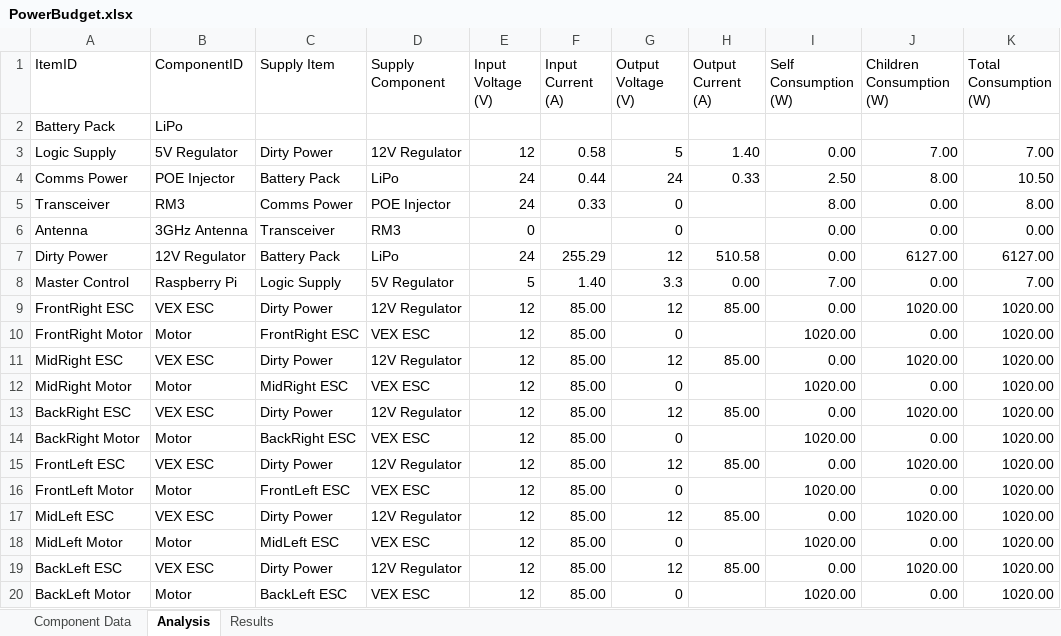
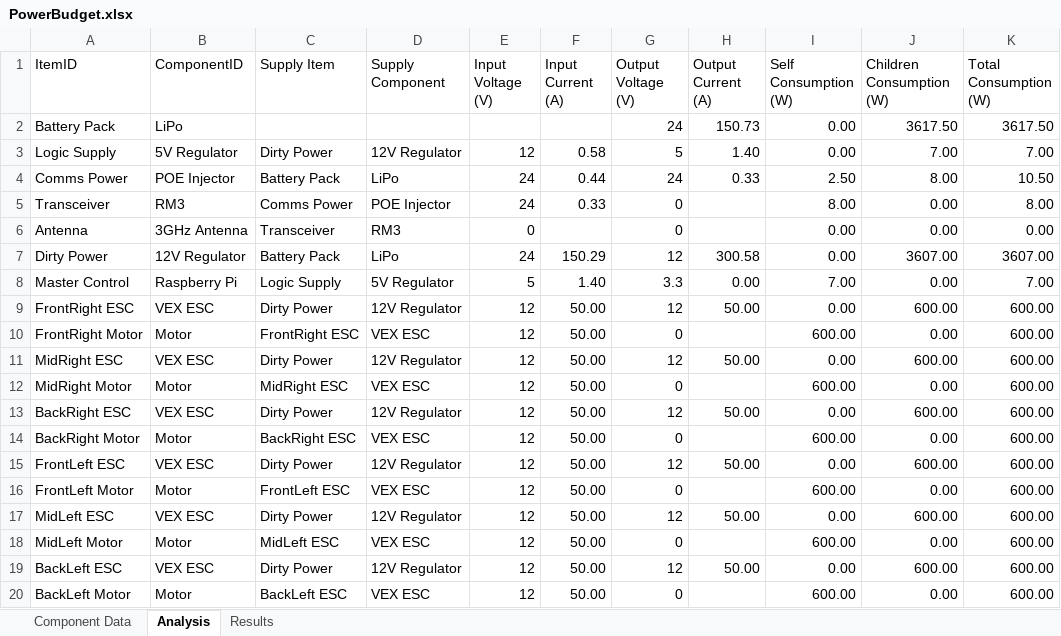
Before and after one commit to ISU-MAVRIC/MAVRIC-Systems, an Excel workbook: Electrical/PowerBudget.xlsx, sheet Analysis, drawn as a sheet; values as stored, in another font and other column widths than the file's, no borders; table styles not drawn; the diff names each change by its address in the sheet, - before the commit and + after, or states it on an @@ line.

Commit message:
Adjusted motor currents to something closer to reality (not always at stall) and changed results color coding

```diff
--- a/Electrical/PowerBudget.xlsx (sheet Analysis)
+++ b/Electrical/PowerBudget.xlsx (sheet Analysis)
-G2 (Output Voltage (V)): (empty)
+G2 (Output Voltage (V)): 24
-H2 (Output Current (A)): (empty)
+H2 (Output Current (A)): 150.73
-I2 (Self Consumption (W)): (empty)
+I2 (Self Consumption (W)): 0.00
-J2 (Children Consumption (W)): (empty)
+J2 (Children Consumption (W)): 3617.50
-K2 (Total Consumption (W)): (empty)
+K2 (Total Consumption (W)): 3617.50
-F7 (Input Current (A)): 255.29
+F7 (Input Current (A)): 150.29
-H7 (Output Current (A)): 510.58
+H7 (Output Current (A)): 300.58
-J7 (Children Consumption (W)): 6127.00
+J7 (Children Consumption (W)): 3607.00
-K7 (Total Consumption (W)): 6127.00
+K7 (Total Consumption (W)): 3607.00
-F9:F20 (Input Current (A)): 85.00
+F9:F20 (Input Current (A)): 50.00
-H9 (Output Current (A)): 85.00
+H9 (Output Current (A)): 50.00
-J9 (Children Consumption (W)): 1020.00
+J9 (Children Consumption (W)): 600.00
-K9:K20 (Total Consumption (W)): 1020.00
+K9:K20 (Total Consumption (W)): 600.00
-I10 (Self Consumption (W)): 1020.00
+I10 (Self Consumption (W)): 600.00
-H11 (Output Current (A)): 85.00
+H11 (Output Current (A)): 50.00
-J11 (Children Consumption (W)): 1020.00
+J11 (Children Consumption (W)): 600.00
-I12 (Self Consumption (W)): 1020.00
+I12 (Self Consumption (W)): 600.00
-H13 (Output Current (A)): 85.00
+H13 (Output Current (A)): 50.00
-J13 (Children Consumption (W)): 1020.00
+J13 (Children Consumption (W)): 600.00
-I14 (Self Consumption (W)): 1020.00
+I14 (Self Consumption (W)): 600.00
-H15 (Output Current (A)): 85.00
+H15 (Output Current (A)): 50.00
-J15 (Children Consumption (W)): 1020.00
+J15 (Children Consumption (W)): 600.00
-I16 (Self Consumption (W)): 1020.00
+I16 (Self Consumption (W)): 600.00
-H17 (Output Current (A)): 85.00
+H17 (Output Current (A)): 50.00
-J17 (Children Consumption (W)): 1020.00
+J17 (Children Consumption (W)): 600.00
-I18 (Self Consumption (W)): 1020.00
+I18 (Self Consumption (W)): 600.00
-H19 (Output Current (A)): 85.00
+H19 (Output Current (A)): 50.00
-J19 (Children Consumption (W)): 1020.00
+J19 (Children Consumption (W)): 600.00
-I20 (Self Consumption (W)): 1020.00
+I20 (Self Consumption (W)): 600.00
```
Also changed, not shown: sheet Results, sheet Component Data, formulas that keep their value.
